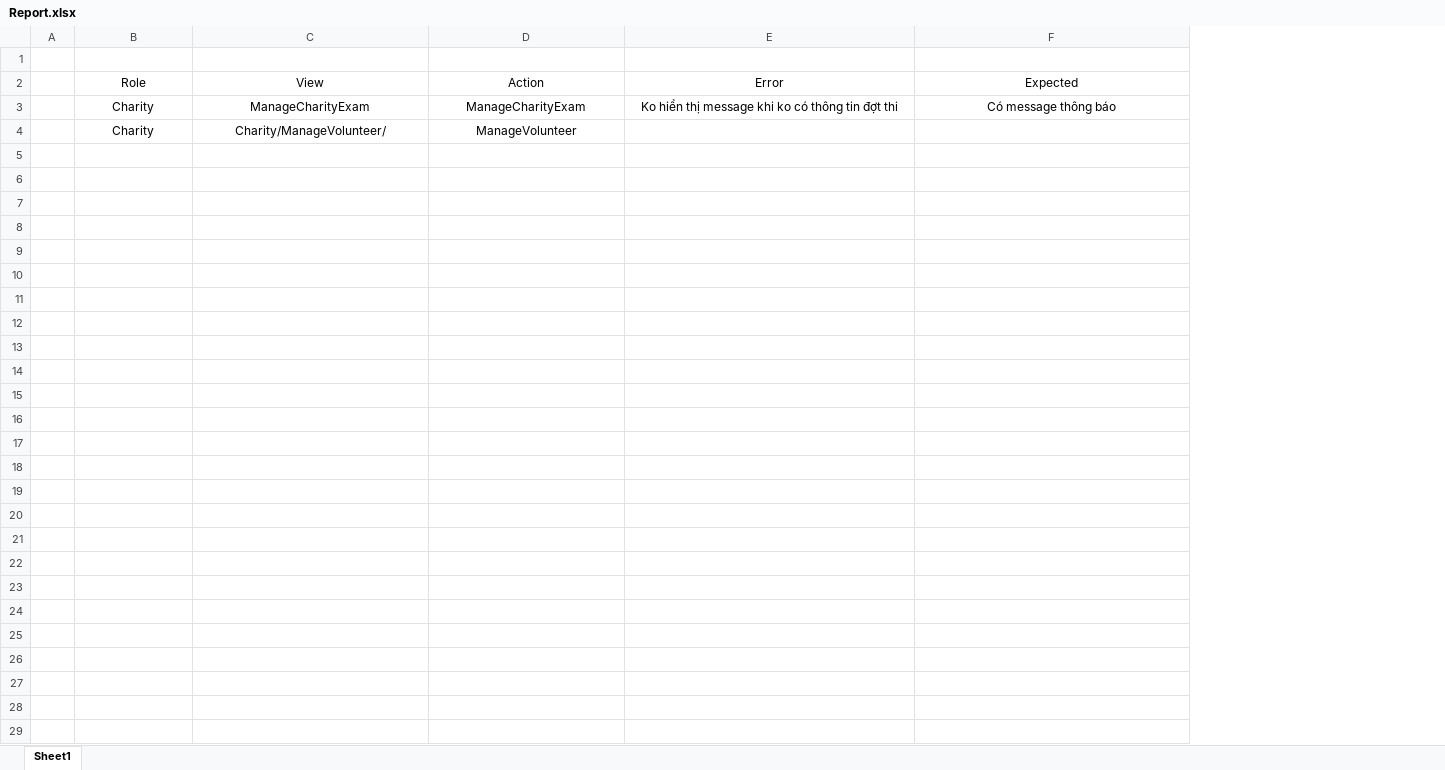
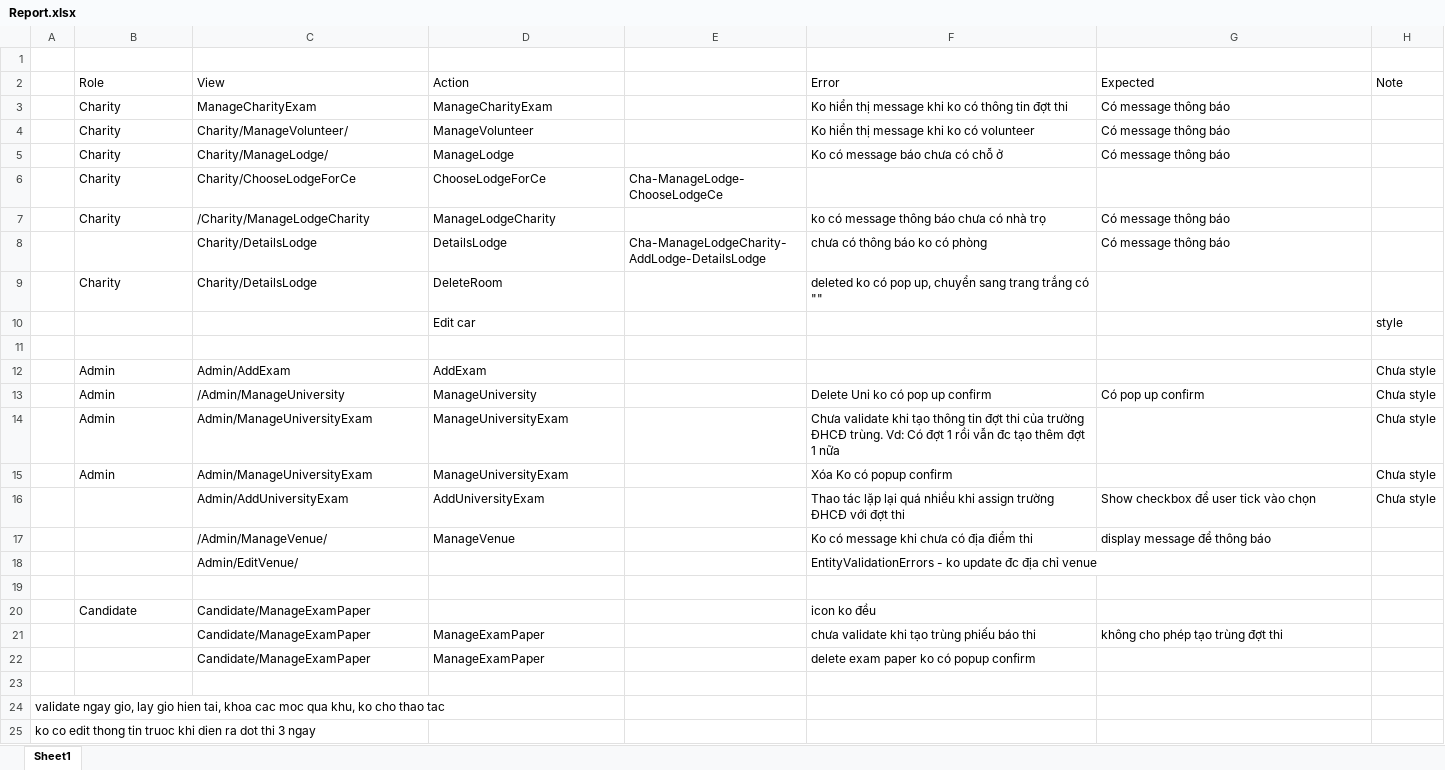
Before and after one commit to huutri92/group-22-tsmt, an Excel workbook: Report.xlsx, sheet Sheet1, drawn as a sheet; values as stored, in another font and other column widths than the file's, no borders; removed rows and columns are numbered as before the commit, all else as after; the diff names each change by its address in the sheet, - before the commit and + after, or states it on an @@ line.

```diff
--- a/Report.xlsx (sheet Sheet1)
+++ b/Report.xlsx (sheet Sheet1)
-column A, empty
+column A, empty
+column E, empty
+column H (Note), empty
-B2:D4 alignment: center
+B2:D4 alignment: left
-F2:G3 alignment: center
+F2:G3 alignment: left
-F4 (Error): (empty)
+F4 (Error): Ko hiển thị message khi ko có volunteer
-G4 (Expected): (empty)
+G4 (Expected): Có message thông báo
+row 5:  | Charity | Charity/ManageLodge/ | ManageLodge |  | Ko có message báo chưa có chỗ ở | Có message thông báo
+row 6:  | Charity | Charity/ChooseLodgeForCe | ChooseLodgeForCe | Cha-ManageLodge-ChooseLodgeCe
+row 7:  | Charity | /Charity/ManageLodgeCharity | ManageLodgeCharity |  | ko có message thông báo chưa có nhà trọ | Có message thông báo
+row 8:  |  | Charity/DetailsLodge | DetailsLodge | Cha-ManageLodgeCharity-AddLodge-DetailsLodge | chưa có thông báo ko có phòng | Có message thông báo
+row 9:  | Charity | Charity/DetailsLodge | DeleteRoom |  | deleted ko có pop up, chuyển sang trang trắng có ""
+row 10:  |  |  | Edit car |  |  |  | style
+row 11: (empty)
+row 12:  | Admin | Admin/AddExam | AddExam |  |  |  | Chưa style
+row 13:  | Admin | /Admin/ManageUniversity | ManageUniversity |  | Delete Uni ko có pop up confirm | Có pop up confirm | Chưa style
+row 14:  | Admin | Admin/ManageUniversityExam | ManageUniversityExam |  | Chưa validate khi tạo thông tin đợt thi của trường ĐHCĐ trùng. Vd: Có đợt 1 rồi vẫn đc tạo thêm đợt 1 nữa |  | Chưa style
+row 15:  | Admin | Admin/ManageUniversityExam | ManageUniversityExam |  | Xóa Ko có popup confirm |  | Chưa style
+row 16:  |  | Admin/AddUniversityExam | AddUniversityExam |  | Thao tác lặp lại quá nhiều khi assign trường ĐHCĐ với đợt thi | Show checkbox để user tick vào chọn | Chưa style
+row 17:  |  | /Admin/ManageVenue/ | ManageVenue |  | Ko có message khi chưa có địa điểm thi | display message để thông báo
+row 18:  |  | Admin/EditVenue/ |  |  | EntityValidationErrors - ko update đc địa chỉ venue
+row 19: (empty)
+row 20:  | Candidate | Candidate/ManageExamPaper |  |  | icon ko đều
+row 21:  |  | Candidate/ManageExamPaper | ManageExamPaper |  | chưa validate khi tạo trùng phiếu báo thi | không cho phép tạo trùng đợt thi
+row 22:  |  | Candidate/ManageExamPaper | ManageExamPaper |  | delete exam paper ko có popup confirm
+row 23: (empty)
+row 24: validate ngay gio, lay gio hien tai, khoa cac moc qua khu, ko cho thao tac
+row 25: ko co edit thong tin truoc khi dien ra dot thi 3 ngay
```
Also changed, not shown: 7 other files.
